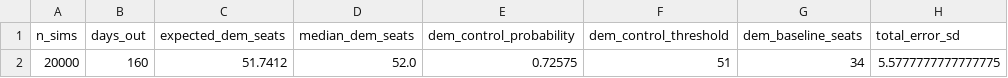
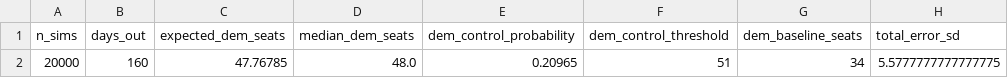
Before and after one commit to benyelin/2026-senate-model, a CSV file: outputs/forecast_summary.csv, drawn as a sheet; only a part is shown; the diff names each change by its address in the sheet, - before the commit and + after, or states it on an @@ line.

```diff
--- a/outputs/forecast_summary.csv
+++ b/outputs/forecast_summary.csv
-C2 (expected_dem_seats): 51.7412
+C2 (expected_dem_seats): 47.76785
-D2 (median_dem_seats): 52.0
+D2 (median_dem_seats): 48.0
-E2 (dem_control_probability): 0.72575
+E2 (dem_control_probability): 0.20965
```
Also changed, not shown: inputs/bayesian_update_generated.csv, inputs/race_inputs.csv, 8 other files.
